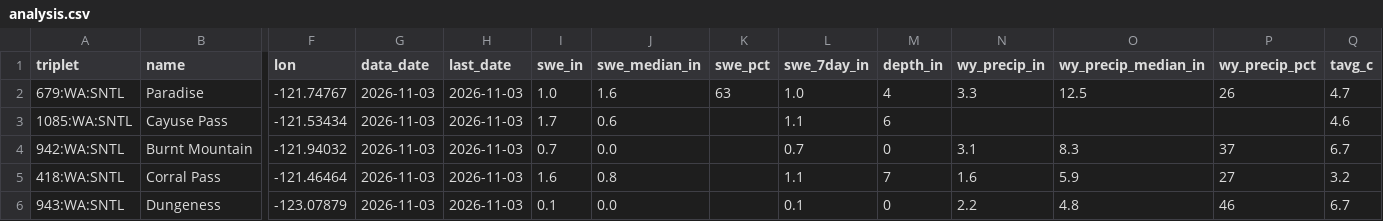
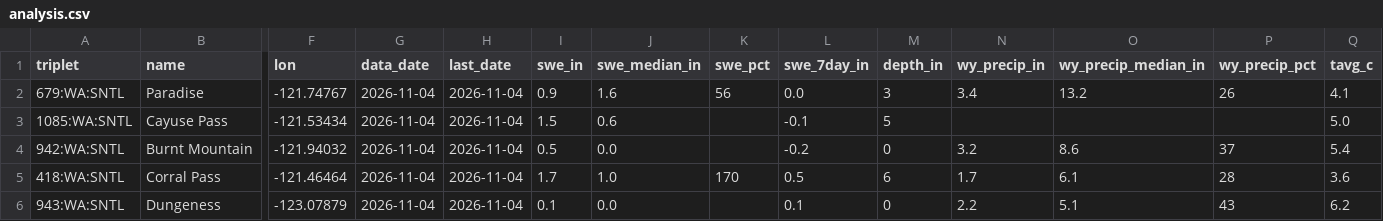
Before and after one commit to bdgroves/cascadia-wx, a CSV file: analysis.csv, drawn as a sheet; only a part is shown, gaps mark what is left out; the diff covers the shown part only; the diff names each change by its address in the sheet, - before the commit and + after, or states it on an @@ line.

```diff
--- a/analysis.csv
+++ b/analysis.csv
-G2:G6 (data_date): 2026-11-03
+G2:G6 (data_date): 2026-11-04
-H2:H6 (last_date): 2026-11-03
+H2:H6 (last_date): 2026-11-04
-I2 (swe_in): 1.0
+I2 (swe_in): 0.9
-K2 (swe_pct): 63
+K2 (swe_pct): 56
-L2 (swe_7day_in): 1.0
+L2 (swe_7day_in): 0.0
-M2 (depth_in): 4
+M2 (depth_in): 3
-N2 (wy_precip_in): 3.3
+N2 (wy_precip_in): 3.4
-O2 (wy_precip_median_in): 12.5
+O2 (wy_precip_median_in): 13.2
-Q2 (tavg_c): 4.7
+Q2 (tavg_c): 4.1
-I3 (swe_in): 1.7
+I3 (swe_in): 1.5
-L3 (swe_7day_in): 1.1
+L3 (swe_7day_in): -0.1
-M3 (depth_in): 6
+M3 (depth_in): 5
-Q3 (tavg_c): 4.6
+Q3 (tavg_c): 5.0
-I4 (swe_in): 0.7
+I4 (swe_in): 0.5
-L4 (swe_7day_in): 0.7
+L4 (swe_7day_in): -0.2
-N4 (wy_precip_in): 3.1
+N4 (wy_precip_in): 3.2
-O4 (wy_precip_median_in): 8.3
+O4 (wy_precip_median_in): 8.6
-Q4 (tavg_c): 6.7
+Q4 (tavg_c): 5.4
-I5 (swe_in): 1.6
+I5 (swe_in): 1.7
-J5 (swe_median_in): 0.8
+J5 (swe_median_in): 1.0
-K5 (swe_pct): (empty)
+K5 (swe_pct): 170
-L5 (swe_7day_in): 1.1
+L5 (swe_7day_in): 0.5
-M5 (depth_in): 7
+M5 (depth_in): 6
-N5 (wy_precip_in): 1.6
+N5 (wy_precip_in): 1.7
-O5 (wy_precip_median_in): 5.9
+O5 (wy_precip_median_in): 6.1
-P5 (wy_precip_pct): 27
+P5 (wy_precip_pct): 28
-Q5 (tavg_c): 3.2
+Q5 (tavg_c): 3.6
-O6 (wy_precip_median_in): 4.8
+O6 (wy_precip_median_in): 5.1
-P6 (wy_precip_pct): 46
+P6 (wy_precip_pct): 43
-Q6 (tavg_c): 6.7
+Q6 (tavg_c): 6.2
```
Also changed, not shown: 57 edited cells elsewhere in this file, air.csv, massif.csv, 6 other files.
